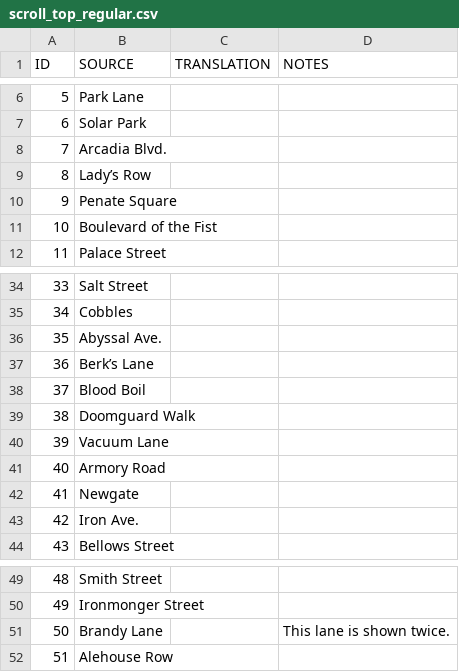
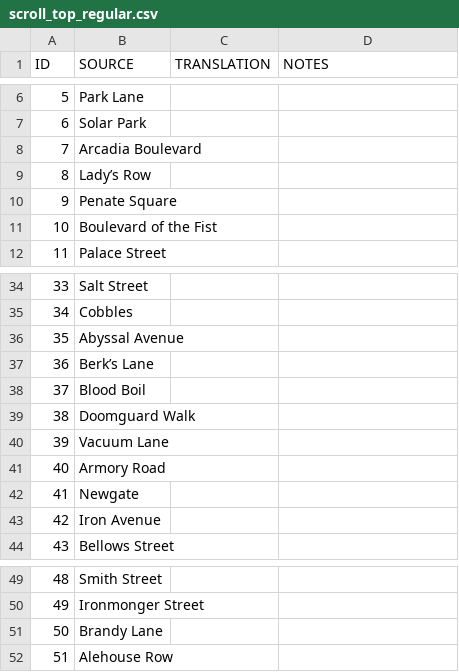
Before and after one commit to amargon/city-of-doors, a CSV file: extras/languages/_export/map/scroll_top_regular.csv, drawn as a sheet; only a part is shown, gaps mark what is left out.

Commit message:
:gift: Expand abbreviated street names

```diff
--- a/extras/languages/_export/map/scroll_top_regular.csv
+++ b/extras/languages/_export/map/scroll_top_regular.csv
@@ -7,3 +7,3 @@
 "6","Solar Park","",""
-"7","Arcadia Blvd.","",""
+"7","Arcadia Boulevard","",""
 "8","Lady’s Row","",""
@@ -35,3 +35,3 @@
 "34","Cobbles","",""
-"35","Abyssal Ave.","",""
+"35","Abyssal Avenue","",""
 "36","Berk’s Lane","",""
@@ -42,3 +42,3 @@
 "41","Newgate","",""
-"42","Iron Ave.","",""
+"42","Iron Avenue","",""
 "43","Bellows Street","",""
@@ -50,3 +50,3 @@
 "49","Ironmonger Street","",""
-"50","Brandy Lane","","This lane is shown twice."
+"50","Brandy Lane","",""
 "51","Alehouse Row","",""
```
